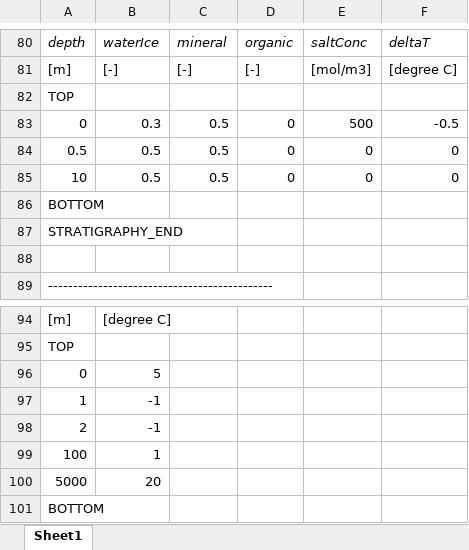
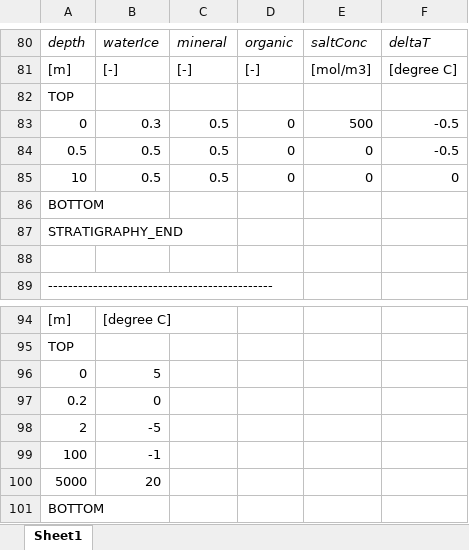
Before and after one commit to jannitzbon/CryoGrid, an Excel workbook: results/example5/example5.xlsx, sheet Sheet1, drawn as a sheet; only a part is shown, gaps mark what is left out; values as stored, in another font and other column widths than the file's, no borders; removed rows and columns are numbered as before the commit, all else as after; the diff names each change by its address in the sheet, - before the commit and + after, or states it on an @@ line.

```diff
--- a/results/example5/example5.xlsx (sheet Sheet1)
+++ b/results/example5/example5.xlsx (sheet Sheet1)
-F84: 0
+F84: -0.5
-row 97: 1 | -1
+row 97: 0.2 | 0
-B98: -1
+B98: -5
-B99: 1
+B99: -1
```
Also changed, not shown: 1 other file.
